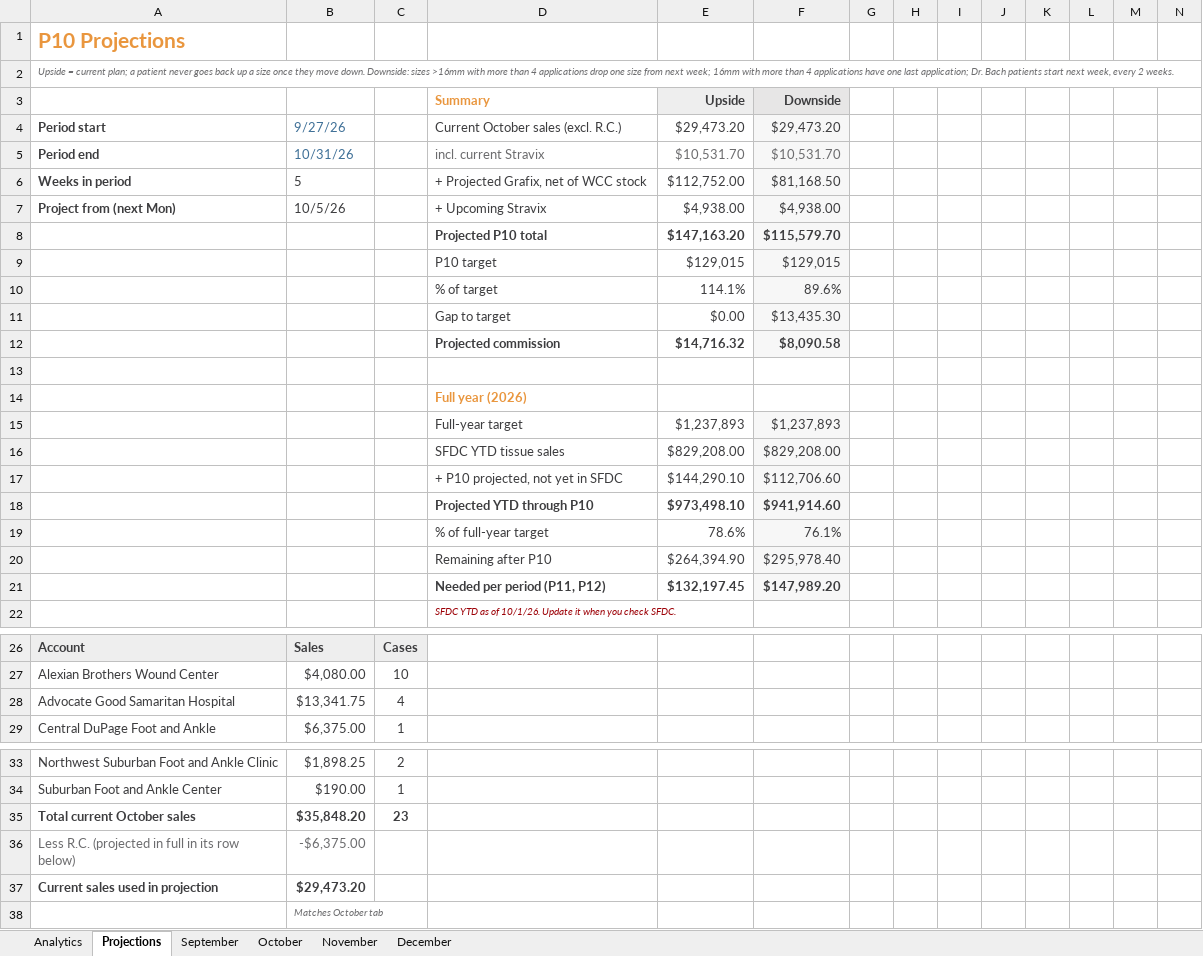
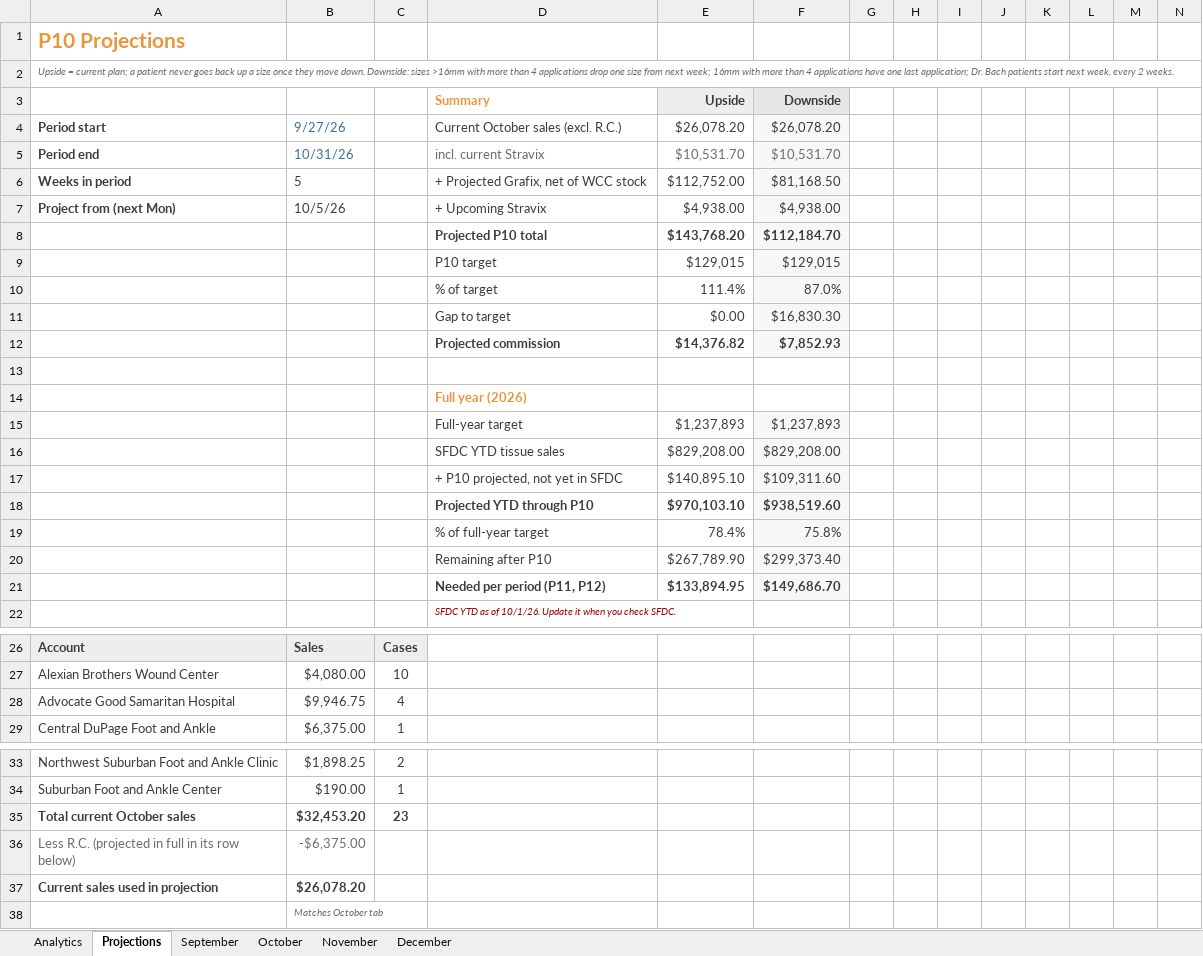
Before and after one commit to ajpeterson113/Graft-Tracker, an Excel workbook: Graft_Tracker_BIOT_Chicago_West.xlsx, sheet Projections, drawn as a sheet; only a part is shown, gaps mark what is left out; values as stored, in another font and other column widths than the file's, no borders; removed rows and columns are numbered as before the commit, all else as after; rows hold the shown columns only; the diff names each change by its address in the sheet, - before the commit and + after, or states it on an @@ line.

```diff
--- a/Graft_Tracker_BIOT_Chicago_West.xlsx (sheet Projections)
+++ b/Graft_Tracker_BIOT_Chicago_West.xlsx (sheet Projections)
-E4: $29,473.20
+E4: $26,078.20
-F4: $29,473.20
+F4: $26,078.20
-row 8:  |  |  | Projected P10 total | $147,163.20 | $115,579.70
+row 8:  |  |  | Projected P10 total | $143,768.20 | $112,184.70
-row 10:  |  |  | % of target | 114.1% | 89.6%
+row 10:  |  |  | % of target | 111.4% | 87.0%
-F11: $13,435.30
+F11: $16,830.30
-row 12:  |  |  | Projected commission | $14,716.32 | $8,090.58
+row 12:  |  |  | Projected commission | $14,376.82 | $7,852.93
-row 17:  |  |  | + P10 projected, not yet in SFDC | $144,290.10 | $112,706.60
-row 18:  |  |  | Projected YTD through P10 | $973,498.10 | $941,914.60
-row 19:  |  |  | % of full-year target | 78.6% | 76.1%
-row 20:  |  |  | Remaining after P10 | $264,394.90 | $295,978.40
-row 21:  |  |  | Needed per period (P11, P12) | $132,197.45 | $147,989.20
+row 17:  |  |  | + P10 projected, not yet in SFDC | $140,895.10 | $109,311.60
+row 18:  |  |  | Projected YTD through P10 | $970,103.10 | $938,519.60
+row 19:  |  |  | % of full-year target | 78.4% | 75.8%
+row 20:  |  |  | Remaining after P10 | $267,789.90 | $299,373.40
+row 21:  |  |  | Needed per period (P11, P12) | $133,894.95 | $149,686.70
-B28: $13,341.75
+B28: $9,946.75
-B35: $35,848.20
+B35: $32,453.20
-B37: $29,473.20
+B37: $26,078.20
```
Also changed, not shown: sheet Analytics, sheet October, charts or pictures.
